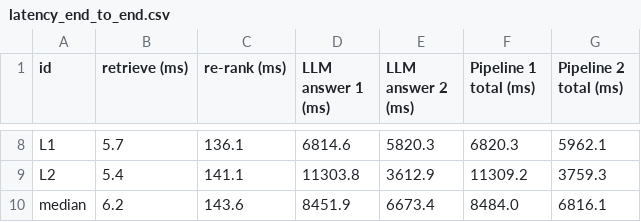
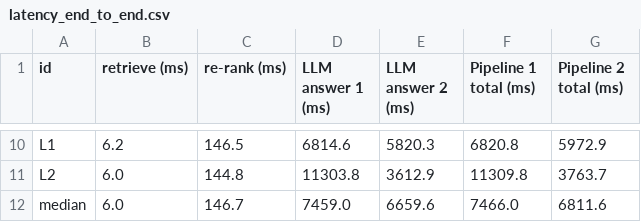
Before and after one commit to ShubhamKumarSunny/rag-baseline-vs-reranking, a CSV file: results/latency_end_to_end.csv, drawn as a sheet; only a part is shown, gaps mark what is left out; addresses are those after the commit; the diff covers the shown part only; the diff names each change by its address in the sheet, - before the commit and + after, or states it on an @@ line.

```diff
--- a/results/latency_end_to_end.csv
+++ b/results/latency_end_to_end.csv
-B10 (retrieve (ms)): 5.7
+B10 (retrieve (ms)): 6.2
-C10 (re-rank (ms)): 136.1
+C10 (re-rank (ms)): 146.5
-F10 (Pipeline 1 total (ms)): 6820.3
+F10 (Pipeline 1 total (ms)): 6820.8
-G10 (Pipeline 2 total (ms)): 5962.1
+G10 (Pipeline 2 total (ms)): 5972.9
-B11 (retrieve (ms)): 5.4
+B11 (retrieve (ms)): 6.0
-C11 (re-rank (ms)): 141.1
+C11 (re-rank (ms)): 144.8
-F11 (Pipeline 1 total (ms)): 11309.2
+F11 (Pipeline 1 total (ms)): 11309.8
-G11 (Pipeline 2 total (ms)): 3759.3
+G11 (Pipeline 2 total (ms)): 3763.7
-B12 (retrieve (ms)): 6.2
+B12 (retrieve (ms)): 6.0
-C12 (re-rank (ms)): 143.6
+C12 (re-rank (ms)): 146.7
-D12 (LLM answer 1 (ms)): 8451.9
+D12 (LLM answer 1 (ms)): 7459.0
-E12 (LLM answer 2 (ms)): 6673.4
+E12 (LLM answer 2 (ms)): 6659.6
-F12 (Pipeline 1 total (ms)): 8484.0
+F12 (Pipeline 1 total (ms)): 7466.0
-G12 (Pipeline 2 total (ms)): 6816.1
+G12 (Pipeline 2 total (ms)): 6811.6
```
Also changed, not shown: 2 added rows and 28 edited cells elsewhere in this file, results/latency_retrieval.csv, results/rank_shift_summary.csv, 8 other files.
